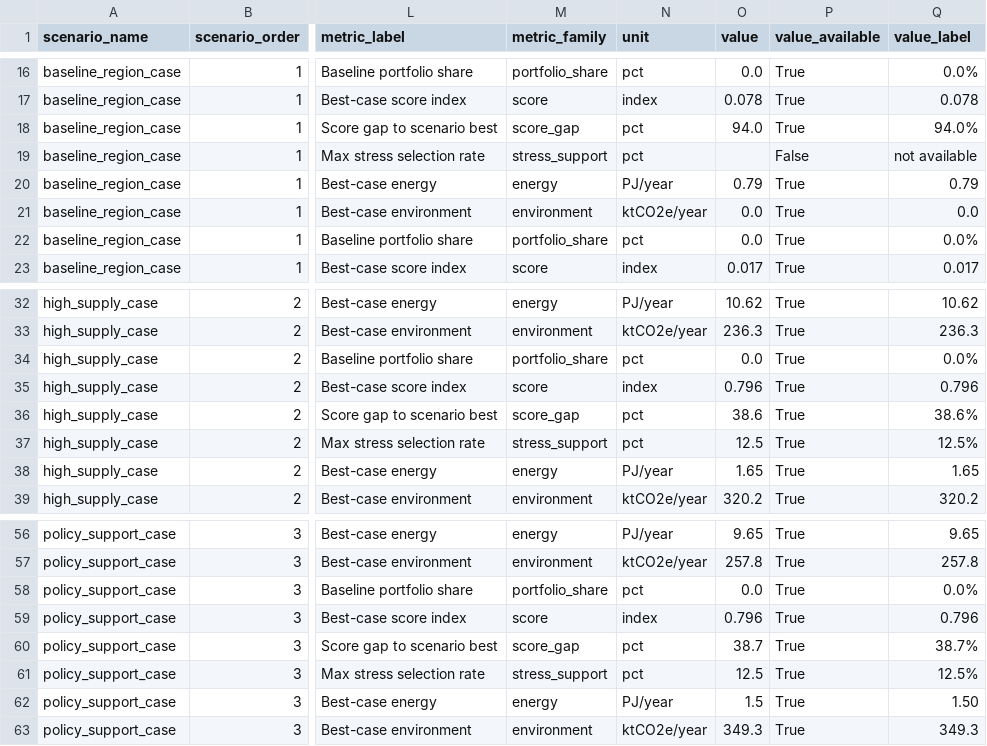
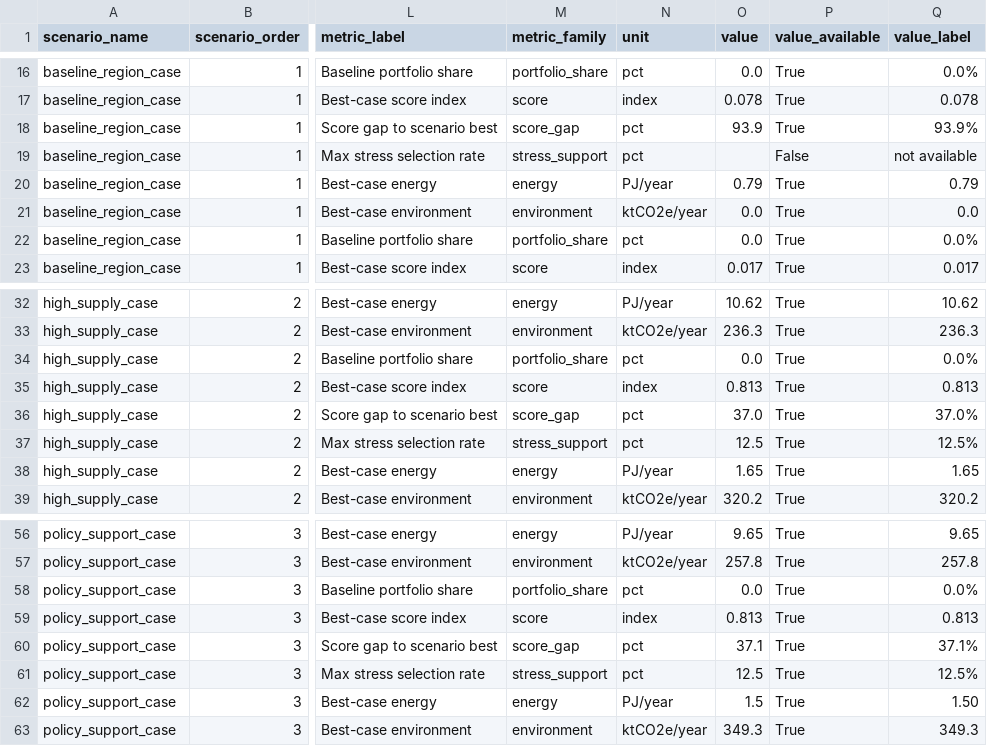
Before and after one commit to WeijiaTang/waste2energy, a CSV file: data/processed/figures_tables/paper1_planning_visual_metrics_long.csv, drawn as a sheet; only a part is shown, gaps mark what is left out; the diff covers the shown part only; the diff names each change by its address in the sheet, - before the commit and + after, or states it on an @@ line.

```diff
--- a/data/processed/figures_tables/paper1_planning_visual_metrics_long.csv
+++ b/data/processed/figures_tables/paper1_planning_visual_metrics_long.csv
-O18 (value): 94.0
+O18 (value): 93.9
-Q18 (value_label): 94.0%
+Q18 (value_label): 93.9%
-O35 (value): 0.796
+O35 (value): 0.813
-Q35 (value_label): 0.796
+Q35 (value_label): 0.813
-O36 (value): 38.6
+O36 (value): 37.0
-Q36 (value_label): 38.6%
+Q36 (value_label): 37.0%
-O59 (value): 0.796
+O59 (value): 0.813
-Q59 (value_label): 0.796
+Q59 (value_label): 0.813
-O60 (value): 38.7
+O60 (value): 37.1
-Q60 (value_label): 38.7%
+Q60 (value_label): 37.1%
```
Also changed, not shown: 24 edited cells elsewhere in this file, data/processed/figures_tables/paper1_planning_results_table.csv, data/processed/figures_tables/paper1_planning_visual_annotations.csv, 1 other file.
